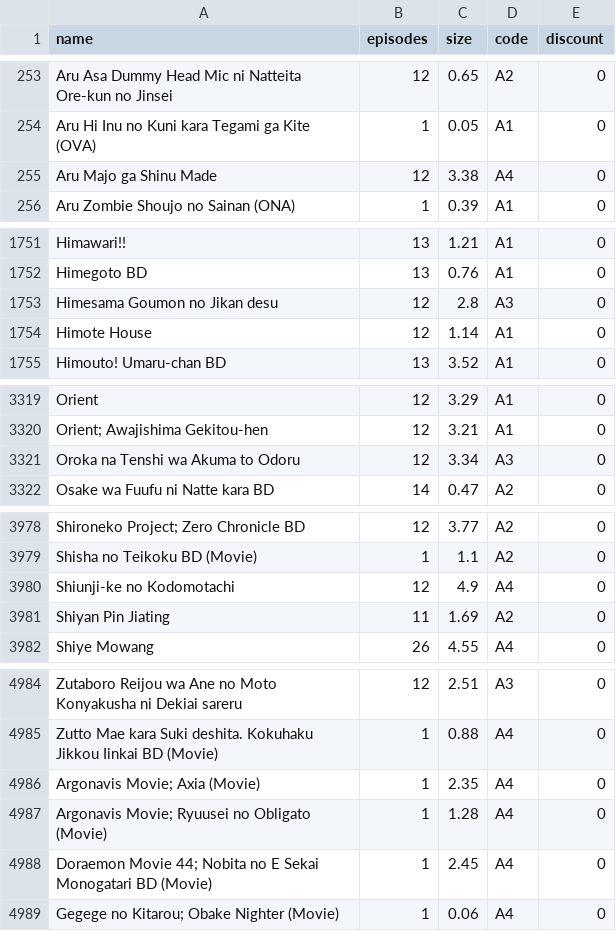
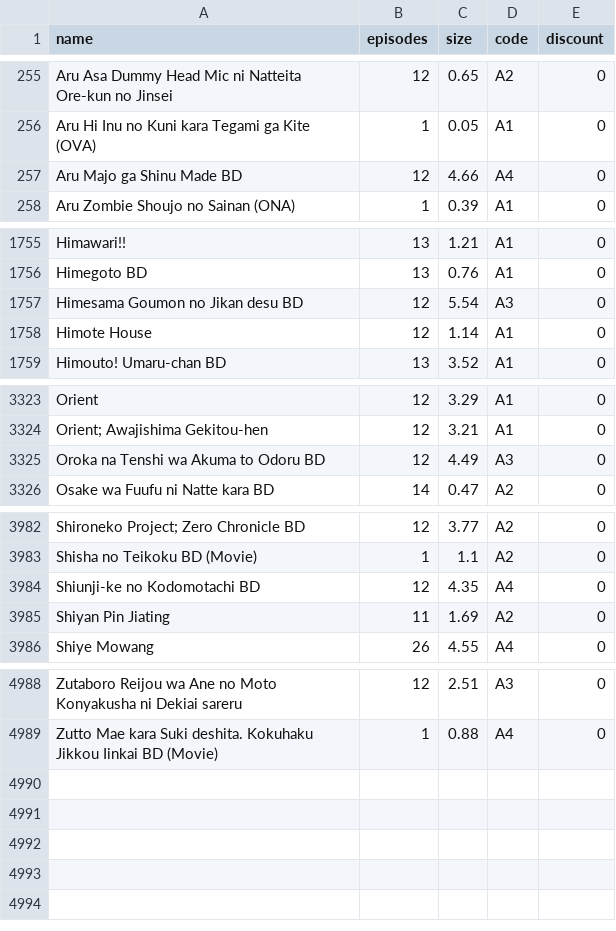
Before and after one commit to Tofan02/anime_store, a CSV file: data/anime-09112025.csv (was data/anime-08112025.csv), drawn as a sheet; only a part is shown, gaps mark what is left out; addresses are those after the commit; the diff names each change by its address in the sheet, - before the commit and + after, or states it on an @@ line.

Commit message:
Update Anime Baru

```diff
--- a/data/anime-08112025.csv
+++ b/data/anime-09112025.csv
-A257 (name): Aru Majo ga Shinu Made
+A257 (name): Aru Majo ga Shinu Made BD
-C257 (size): 3.38
+C257 (size): 4.66
-A1757 (name): Himesama Goumon no Jikan desu
+A1757 (name): Himesama Goumon no Jikan desu BD
-C1757 (size): 2.8
+C1757 (size): 5.54
-A3325 (name): Oroka na Tenshi wa Akuma to Odoru
+A3325 (name): Oroka na Tenshi wa Akuma to Odoru BD
-C3325 (size): 3.34
+C3325 (size): 4.49
-A3984 (name): Shiunji-ke no Kodomotachi
+A3984 (name): Shiunji-ke no Kodomotachi BD
-C3984 (size): 4.9
+C3984 (size): 4.35
@@ row 4986 moved to row 232: Argonavis Movie; Axia (Movie) @@
@@ row 4987 moved to row 233: Argonavis Movie; Ryuusei no Obligato (Mo… @@
@@ row 4988 moved to row 1044: Doraemon Movie 44; Nobita no E Sekai Mon… @@
@@ row 4989 moved to row 1381: Gegege no Kitarou; Obake Nighter (Movie) @@
```
Also changed, not shown: 1 other file.
